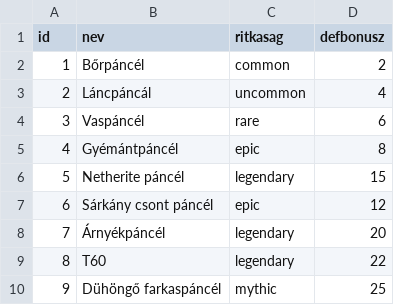
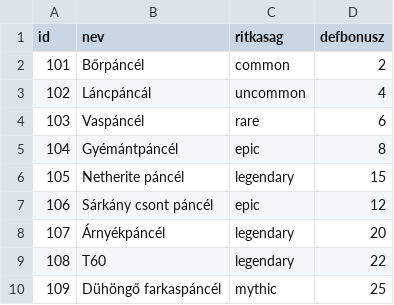
Before and after one commit to b4radrol-sys/ChorePG, a CSV file: armor.csv, drawn as a sheet.

Commit message:
armor.csv id-k fix

```diff
--- a/armor.csv
+++ b/armor.csv
@@ -1,10 +1,10 @@
 id;nev;ritkasag;defbonusz
-1;Bőrpáncél;common;2
-2;Láncpáncál;uncommon;4
-3;Vaspáncél;rare;6
-4;Gyémántpáncél;epic;8
-5;Netherite páncél;legendary;15
-6;Sárkány csont páncél;epic;12
-7;Árnyékpáncél;legendary;20
-8;T60;legendary;22
-9;Dühöngő farkaspáncél;mythic;25
+101;Bőrpáncél;common;2
+102;Láncpáncál;uncommon;4
+103;Vaspáncél;rare;6
+104;Gyémántpáncél;epic;8
+105;Netherite páncél;legendary;15
+106;Sárkány csont páncél;epic;12
+107;Árnyékpáncél;legendary;20
+108;T60;legendary;22
+109;Dühöngő farkaspáncél;mythic;25
```
